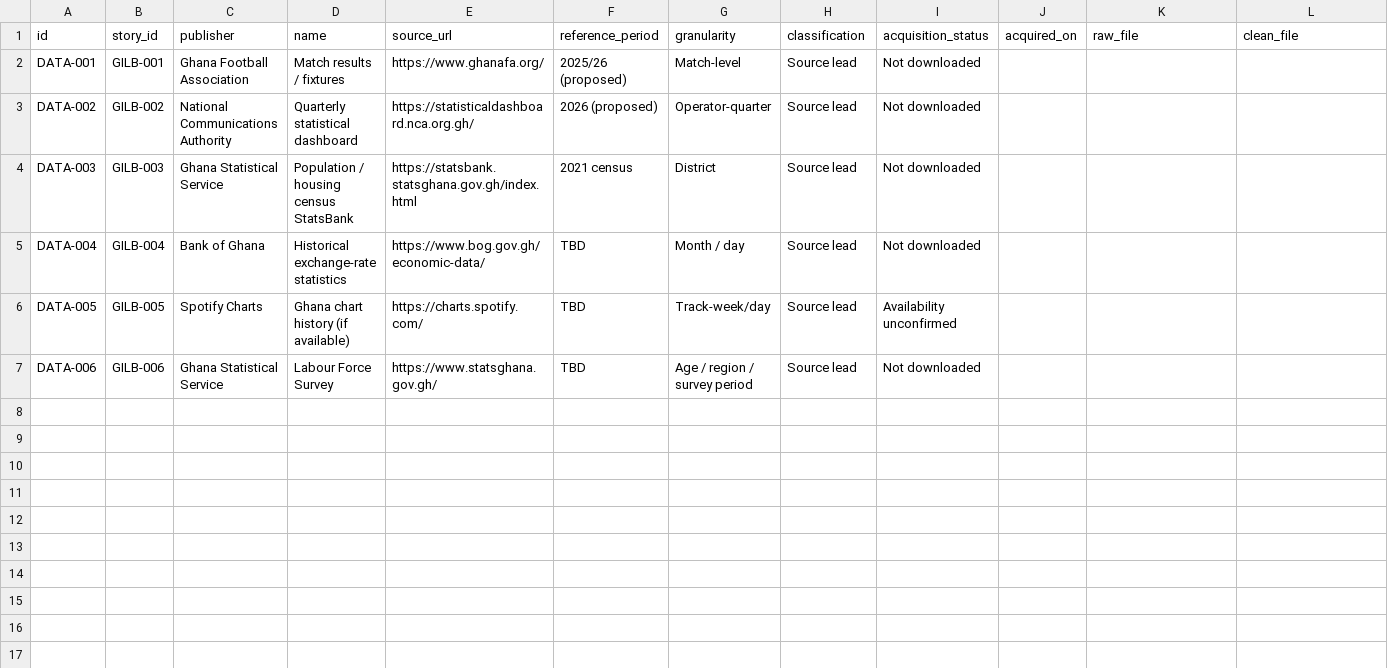
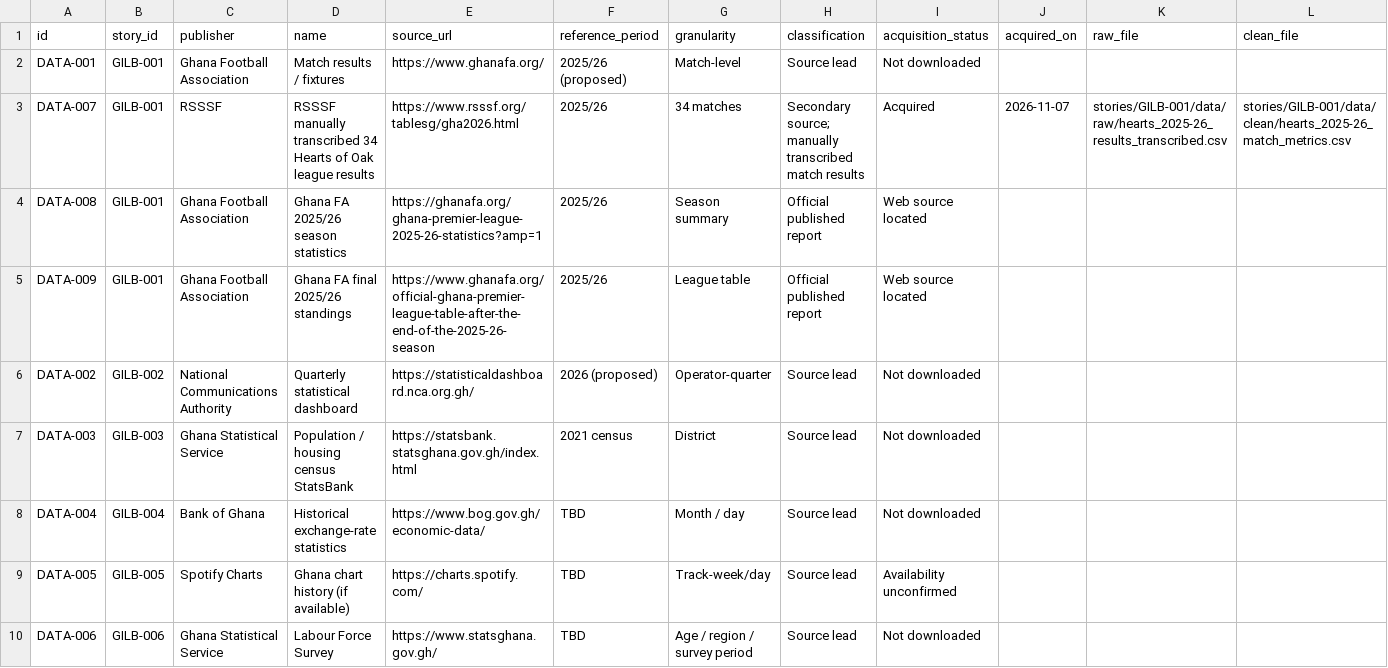
Before and after one commit to Gilbert-B/gilb-story-lab, a CSV file: exports/DATA_SOURCES.csv, drawn as a sheet; only a part is shown; rows hold the shown columns only; the diff names each change by its address in the sheet, - before the commit and + after, or states it on an @@ line.

```diff
--- a/exports/DATA_SOURCES.csv
+++ b/exports/DATA_SOURCES.csv
+row 3: DATA-007 | GILB-001 | RSSSF | RSSSF manually transcribed 34 Hearts of Oak league results | https://www.rsssf.org/tablesg/gha2026.html | 2025/26 | 34 matches | Secondary source; manually transcribed match results | Acquired | 2026-11-07 | stories/GILB-001/data/raw/hearts_2025-26_results_transcribed.csv | stories/GILB-001/data/clean/hearts_2025-26_match_metrics.csv
+row 4: DATA-008 | GILB-001 | Ghana Football Association | Ghana FA 2025/26 season statistics | https://ghanafa.org/ghana-premier-league-2025-26-statistics?amp=1 | 2025/26 | Season summary | Official published report | Web source located
+row 5: DATA-009 | GILB-001 | Ghana Football Association | Ghana FA final 2025/26 standings | https://www.ghanafa.org/official-ghana-premier-league-table-after-the-end-of-the-2025-26-season | 2025/26 | League table | Official published report | Web source located
```
Also changed, not shown: exports/ANALYSIS_LOG.csv, exports/EVIDENCE.csv, 16 other files.
